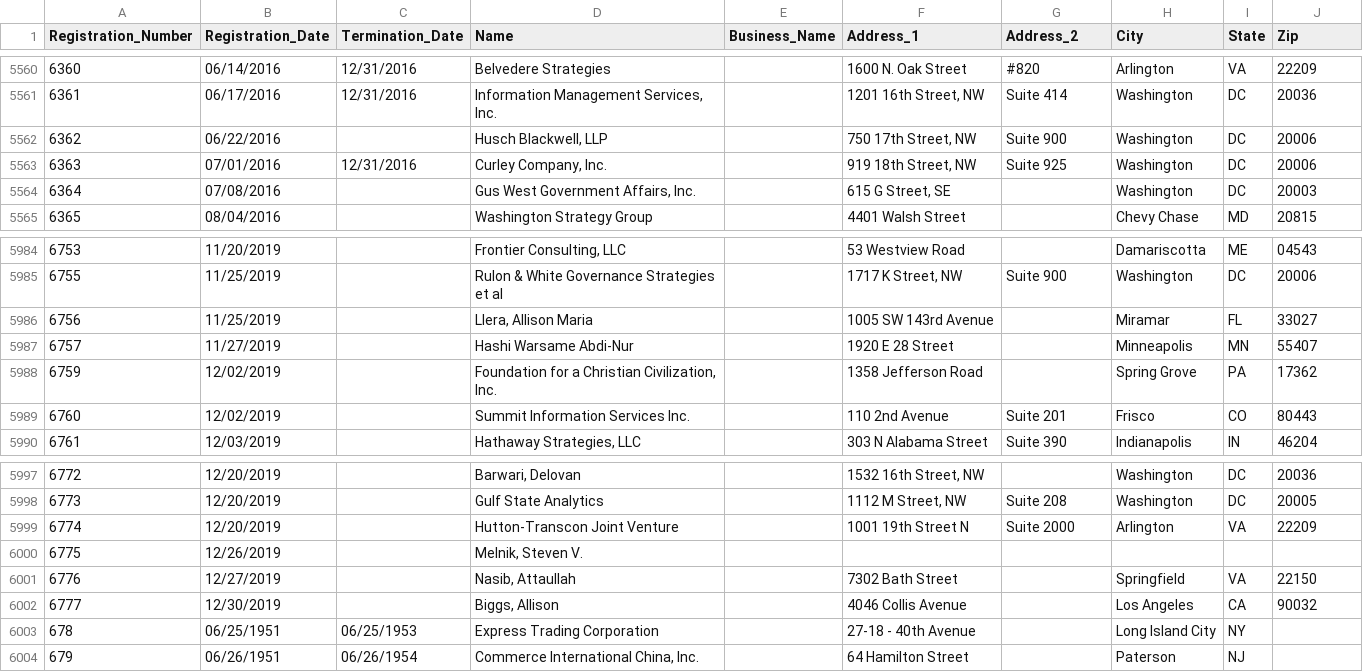
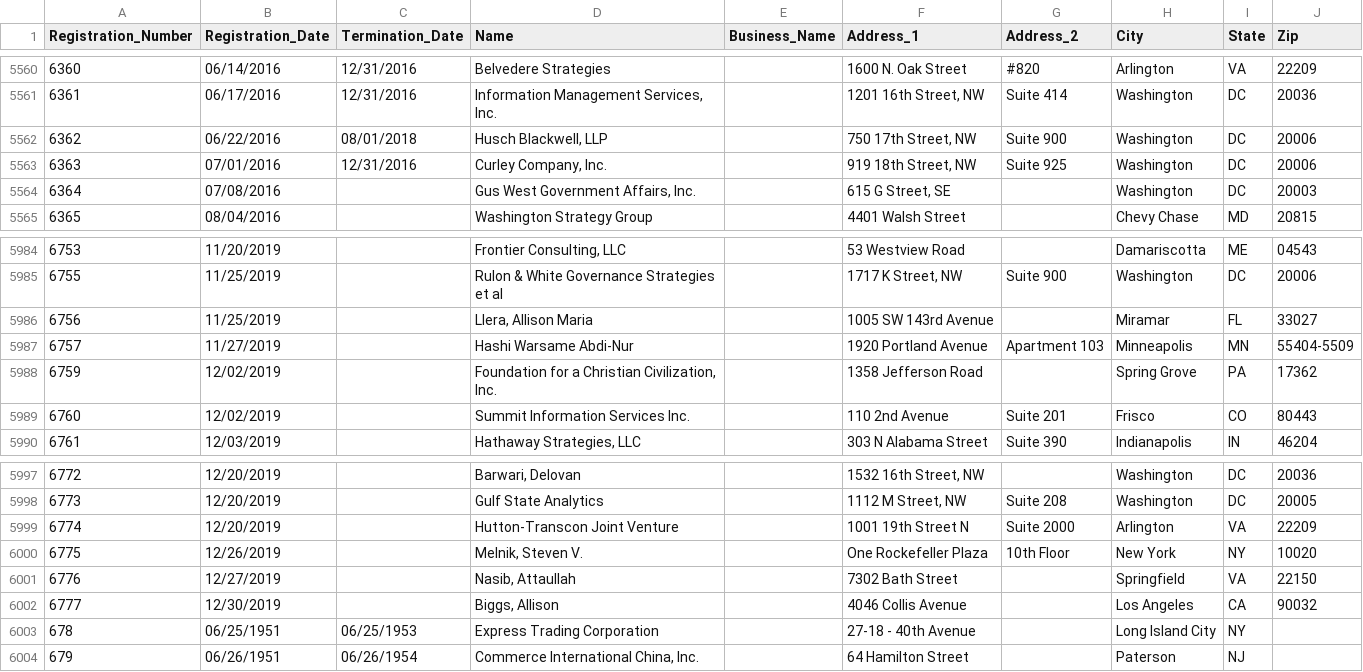
Before and after one commit to simonw/fara-history, a CSV file: FARA_All_Registrants.csv, drawn as a sheet; only a part is shown, gaps mark what is left out.

Commit message:
3 rows changed
  Registration_Number: 6362
    Termination_Date: "" => "08/01/2018"

  Registration_Number: 6757
    Address_1: "1920 E 28 Street " => "1920 Portland Avenue"
    Address_2: "" => "Apartment 103"
    Zip: "55407" => "55404-5509"

  Registration_Number: 6775
    Address_1: "" => "One Rockefeller Plaza"
    Address_2: "" => "10th Floor"
    City: "" => "New York"
    State: "" => "NY"
    Zip: "" => "10020"

[skip ci]

```diff
--- a/FARA_All_Registrants.csv
+++ b/FARA_All_Registrants.csv
@@ -5561,3 +5561,3 @@
 "6361","06/17/2016","12/31/2016","Information Management Services, Inc.","","1201 16th Street, NW","Suite 414","Washington","DC","20036"
-"6362","06/22/2016","","Husch Blackwell, LLP","","750 17th Street, NW","Suite 900","Washington","DC","20006"
+"6362","06/22/2016","08/01/2018","Husch Blackwell, LLP","","750 17th Street, NW","Suite 900","Washington","DC","20006"
 "6363","07/01/2016","12/31/2016","Curley Company, Inc.","","919 18th Street, NW","Suite 925","Washington","DC","20006"
@@ -5986,3 +5986,3 @@
 "6756","11/25/2019","","Llera, Allison Maria","","1005 SW 143rd Avenue","","Miramar","FL","33027"
-"6757","11/27/2019","","Hashi Warsame Abdi-Nur","","1920 E 28 Street ","","Minneapolis","MN","55407"
+"6757","11/27/2019","","Hashi Warsame Abdi-Nur","","1920 Portland Avenue","Apartment 103","Minneapolis","MN","55404-5509"
 "6759","12/02/2019","","Foundation for a Christian Civilization, Inc.","","1358 Jefferson Road","","Spring Grove","PA","17362"
@@ -5999,3 +5999,3 @@
 "6774","12/20/2019","","Hutton-Transcon Joint Venture","","1001 19th Street N","Suite 2000","Arlington","VA","22209"
-"6775","12/26/2019","","Melnik, Steven V.","","","","","",""
+"6775","12/26/2019","","Melnik, Steven V.","","One Rockefeller Plaza","10th Floor","New York","NY","10020"
 "6776","12/27/2019","","Nasib, Attaullah","","7302 Bath Street","","Springfield","VA","22150"
```
